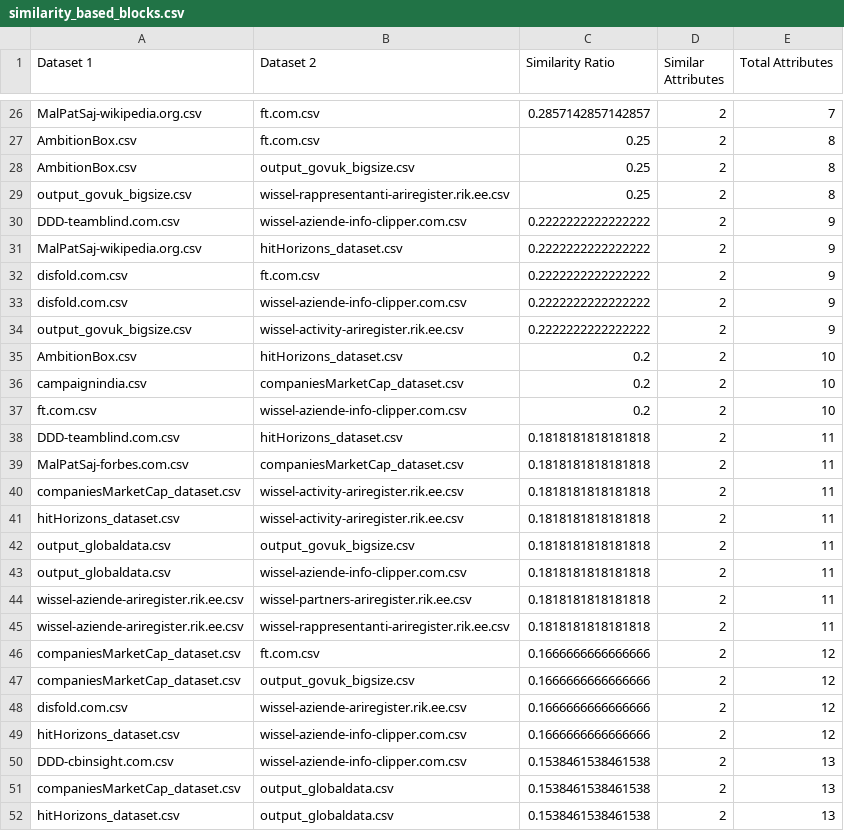
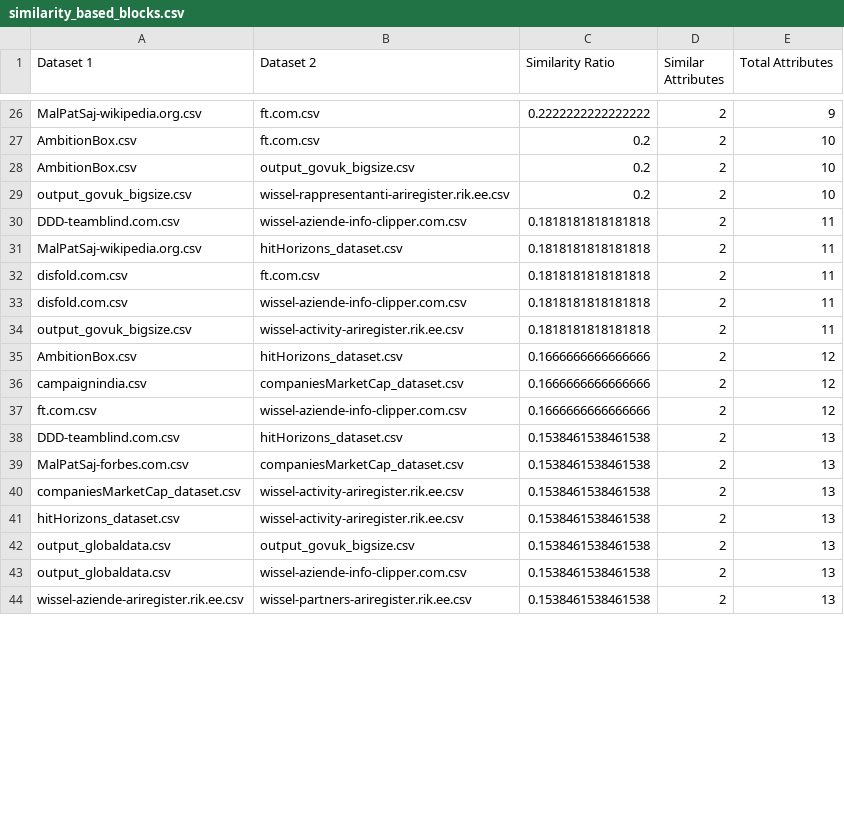
Before and after one commit to DrRicky31/DataIntegration-RecordLinkage, a CSV file: BLOCKING/similarity_based_blocks.csv, drawn as a sheet; only a part is shown, gaps mark what is left out; the diff covers the shown part only; the diff names each change by its address in the sheet, - before the commit and + after, or states it on an @@ line.

Commit message:
fixed blocking in attribute approach

```diff
--- a/BLOCKING/similarity_based_blocks.csv
+++ b/BLOCKING/similarity_based_blocks.csv
-C26 (Similarity Ratio): 0.2857142857142857
+C26 (Similarity Ratio): 0.2222222222222222
-E26 (Total Attributes): 7
+E26 (Total Attributes): 9
-C27:C29 (Similarity Ratio): 0.25
+C27:C29 (Similarity Ratio): 0.2
-E27:E29 (Total Attributes): 8
+E27:E29 (Total Attributes): 10
-C30:C34 (Similarity Ratio): 0.2222222222222222
+C30:C34 (Similarity Ratio): 0.1818181818181818
-E30:E34 (Total Attributes): 9
+E30:E34 (Total Attributes): 11
-C35:C37 (Similarity Ratio): 0.2
+C35:C37 (Similarity Ratio): 0.1666666666666666
-E35:E37 (Total Attributes): 10
+E35:E37 (Total Attributes): 12
-C38:C44 (Similarity Ratio): 0.1818181818181818
+C38:C44 (Similarity Ratio): 0.1538461538461538
-E38:E44 (Total Attributes): 11
+E38:E44 (Total Attributes): 13
-row 45: wissel-aziende-ariregister.rik.ee.csv | wissel-rappresentanti-ariregister.rik.ee.csv | 0.1818181818181818 | 2 | 11
-row 46: companiesMarketCap_dataset.csv | ft.com.csv | 0.1666666666666666 | 2 | 12
-row 47: companiesMarketCap_dataset.csv | output_govuk_bigsize.csv | 0.1666666666666666 | 2 | 12
-row 48: disfold.com.csv | wissel-aziende-ariregister.rik.ee.csv | 0.1666666666666666 | 2 | 12
-row 49: hitHorizons_dataset.csv | wissel-aziende-info-clipper.com.csv | 0.1666666666666666 | 2 | 12
-row 50: DDD-cbinsight.com.csv | wissel-aziende-info-clipper.com.csv | 0.1538461538461538 | 2 | 13
-row 51: companiesMarketCap_dataset.csv | output_globaldata.csv | 0.1538461538461538 | 2 | 13
-row 52: hitHorizons_dataset.csv | output_globaldata.csv | 0.1538461538461538 | 2 | 13
```
Also changed, not shown: 1 removed row and 49 edited cells elsewhere in this file, BLOCKING/attribute_based_blocks.csv, GROUNDTRUTH/top_100_similar_datasets_by_attributes.csv, 1 other file.
